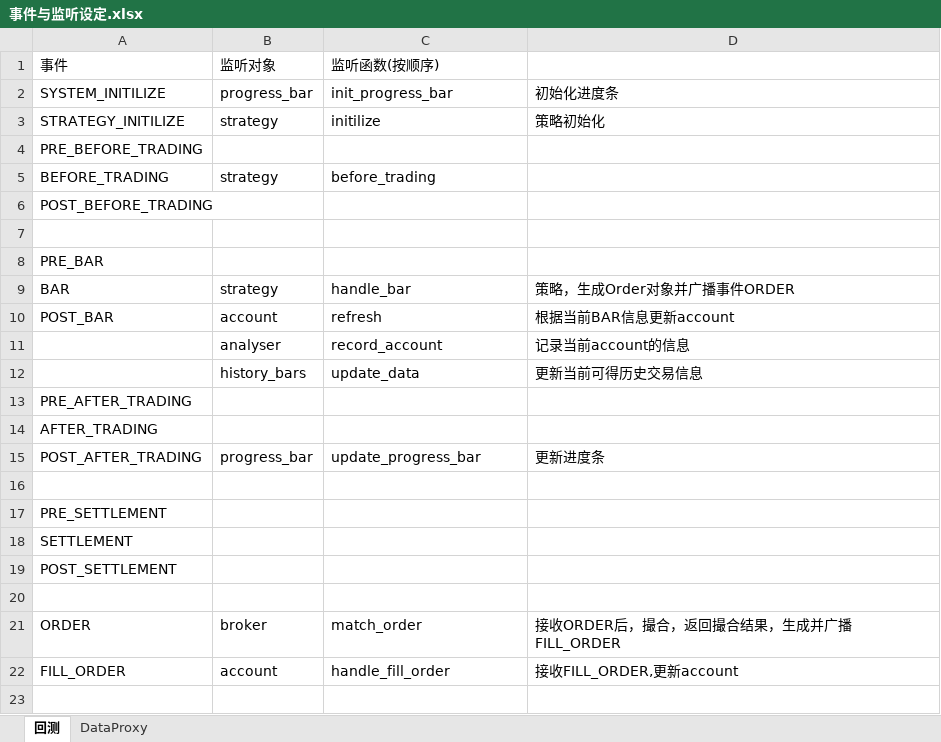
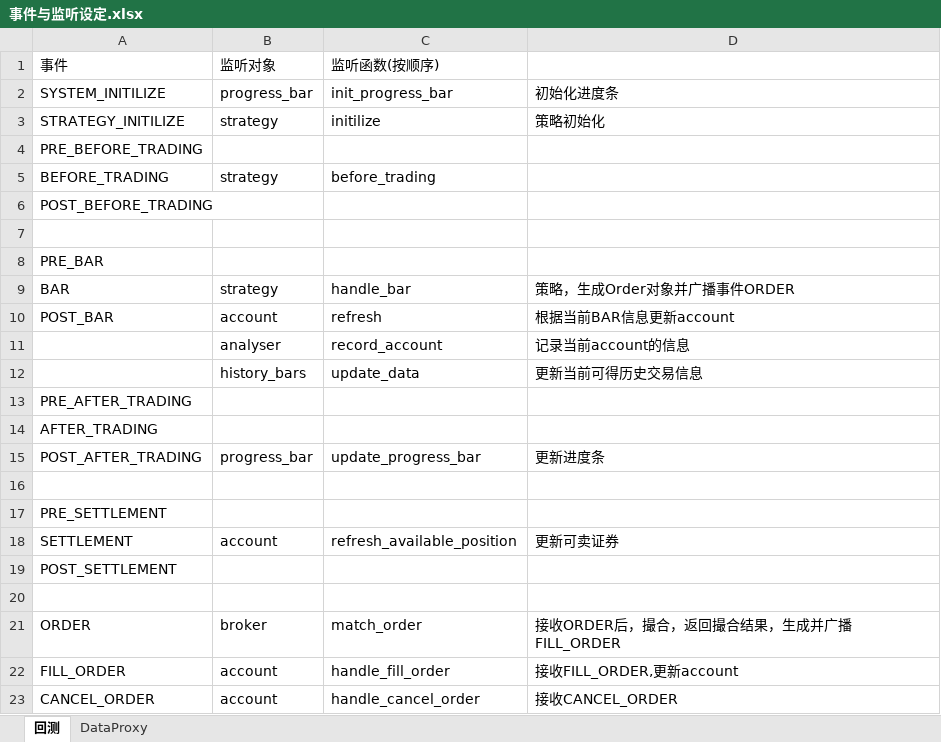
Before and after one commit to orxg/VectorTrader, an Excel workbook: 事件与监听设定.xlsx, sheet 回测, drawn as a sheet; values as stored, in another font and other column widths than the file's, no borders; the diff names each change by its address in the sheet, - before the commit and + after, or states it on an @@ line.

```diff
--- a/事件与监听设定.xlsx (sheet 回测)
+++ b/事件与监听设定.xlsx (sheet 回测)
-B18: (empty)
+B18: account
-C18: (empty)
+C18: refresh_available_position
-D18: (empty)
+D18: 更新可卖证券
+row 23: CANCEL_ORDER | account | handle_cancel_order | 接收CANCEL_ORDER
```
Also changed, not shown: 15 other files.
